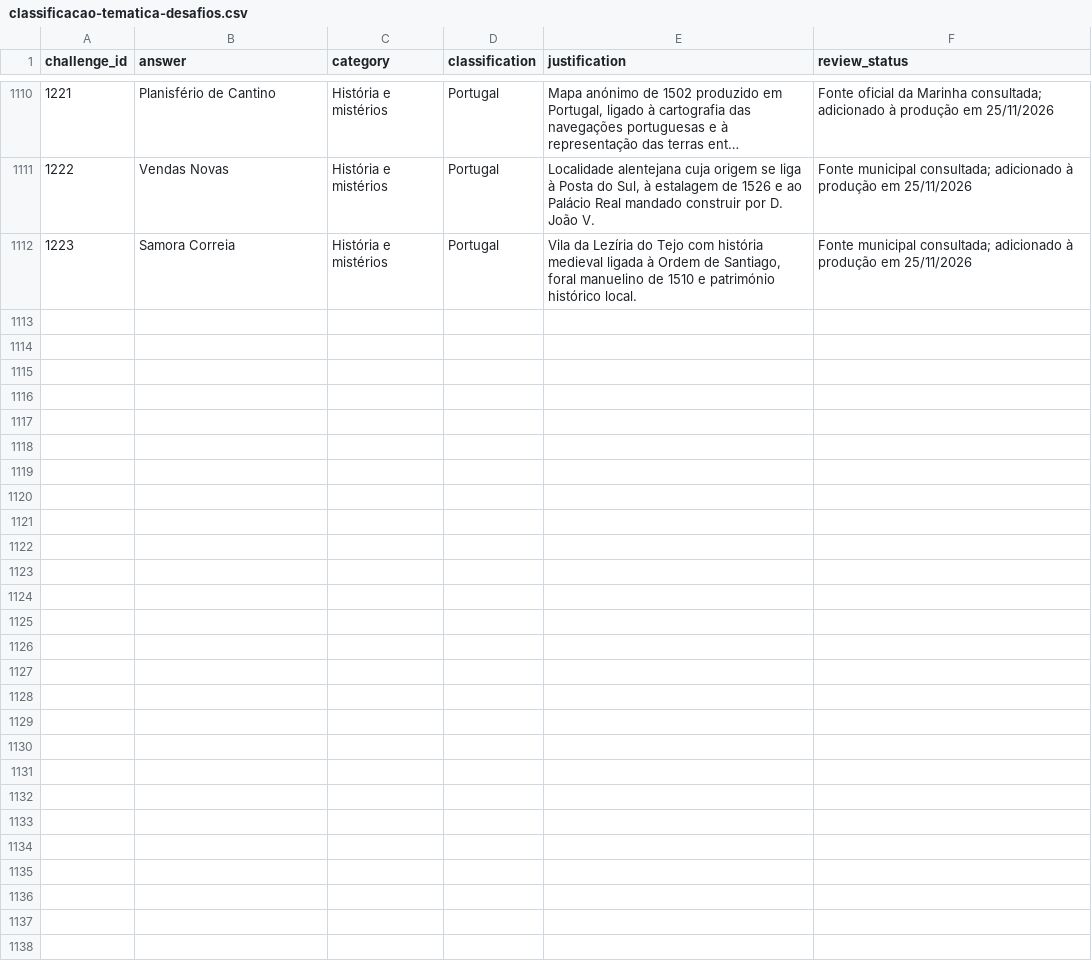
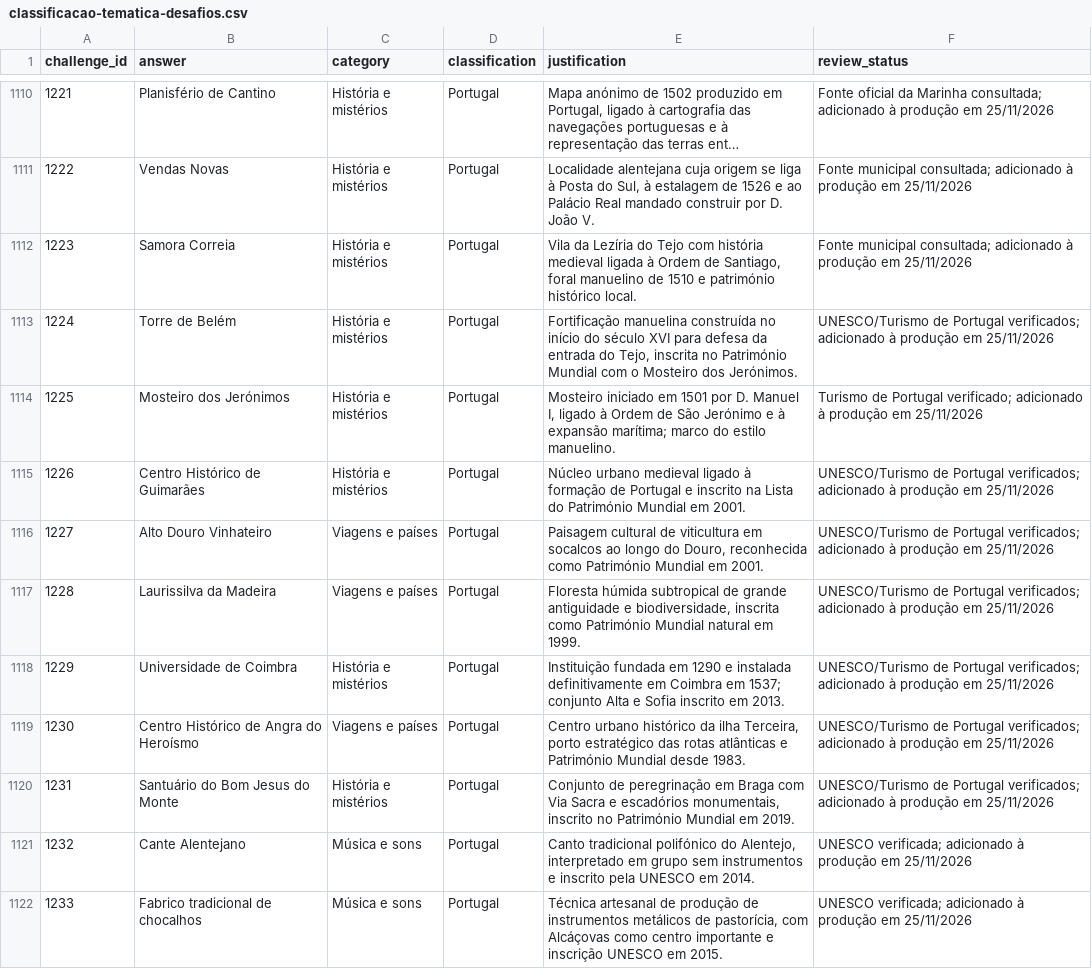
Before and after one commit to lufime/ATINA, a CSV file: .atina-interno/classificacao-tematica-desafios.csv, drawn as a sheet; only a part is shown, gaps mark what is left out; long unchanged cells end in …; the diff covers the shown part only.

```diff
--- a/.atina-interno/classificacao-tematica-desafios.csv
+++ b/.atina-interno/classificacao-tematica-desafios.csv
@@ -1112 +1112,11 @@
 "1223","Samora Correia","História e mistérios","Portugal","Vila da Lezíria do Tejo com história medieval ligada à Ordem de Santiago, foral manuelino de 1510 e património histórico local.","Fonte municipal consultada; adicionado à produção em 25/11/2026"
+"1224","Torre de Belém","História e mistérios","Portugal","Fortificação manuelina construída no início do século XVI para defesa da entrada do Tejo, inscrita no Património Mundial com o Mosteiro dos Jerónimos.","UNESCO/Turismo de Portugal verificados; adicionado à produção em 25/11/2026"
+"1225","Mosteiro dos Jerónimos","História e mistérios","Portugal","Mosteiro iniciado em 1501 por D. Manuel I, ligado à Ordem de São Jerónimo e à expansão marítima; marco do estilo manuelino.","Turismo de Portugal verificado; adicionado à produção em 25/11/2026"
+"1226","Centro Histórico de Guimarães","História e mistérios","Portugal","Núcleo urbano medieval ligado à formação de Portugal e inscrito na Lista do Património Mundial em 2001.","UNESCO/Turismo de Portugal verificados; adicionado à produção em 25/11/2026"
+"1227","Alto Douro Vinhateiro","Viagens e países","Portugal","Paisagem cultural de viticultura em socalcos ao longo do Douro, reconhecida como Património Mundial em 2001.","UNESCO/Turismo de Portugal verificados; adicionado à produção em 25/11/2026"
+"1228","Laurissilva da Madeira","Viagens e países","Portugal","Floresta húmida subtropical de grande antiguidade e biodiversidade, inscrita como Património Mundial natural em 1999.","UNESCO/Turismo de Portugal verificados; adicionado à produção em 25/11/2026"
+"1229","Universidade de Coimbra","História e mistérios","Portugal","Instituição fundada em 1290 e instalada definitivamente em Coimbra em 1537; conjunto Alta e Sofia inscrito em 2013.","UNESCO/Turismo de Portugal verificados; adicionado à produção em 25/11/2026"
+"1230","Centro Histórico de Angra do Heroísmo","Viagens e países","Portugal","Centro urbano histórico da ilha Terceira, porto estratégico das rotas atlânticas e Património Mundial desde 1983.","UNESCO/Turismo de Portugal verificados; adicionado à produção em 25/11/2026"
+"1231","Santuário do Bom Jesus do Monte","História e mistérios","Portugal","Conjunto de peregrinação em Braga com Via Sacra e escadórios monumentais, inscrito no Património Mundial em 2019.","UNESCO/Turismo de Portugal verificados; adicionado à produção em 25/11/2026"
+"1232","Cante Alentejano","Música e sons","Portugal","Canto tradicional polifónico do Alentejo, interpretado em grupo sem instrumentos e inscrito pela UNESCO em 2014.","UNESCO verificada; adicionado à produção em 25/11/2026"
+"1233","Fabrico tradicional de chocalhos","Música e sons","Portugal","Técnica artesanal de produção de instrumentos metálicos de pastorícia, com Alcáçovas como centro importante e inscrição UNESCO em 2015.","UNESCO verificada; adicionado à produção em 25/11/2026"
```
Also changed, not shown: 10 added rows elsewhere in this file.
